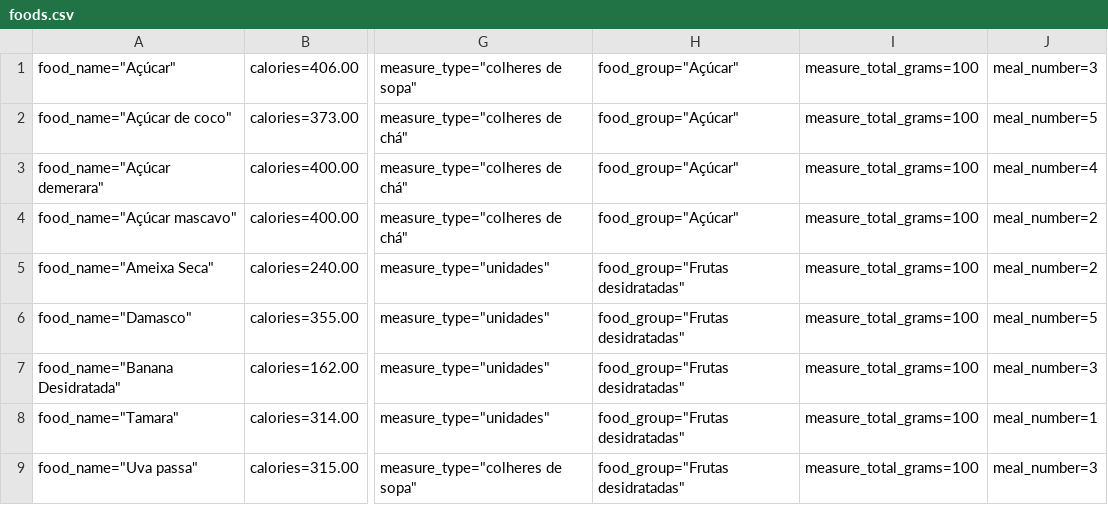
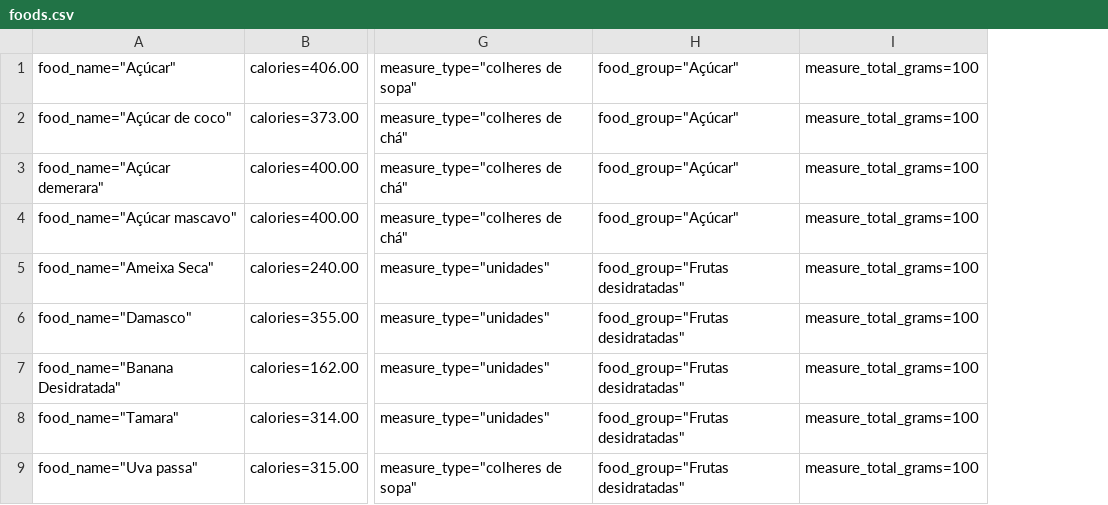
Before and after one commit to nutriplus-team/old-nutriplus, a CSV file: nutriplus_back/foods.csv, drawn as a sheet; only a part is shown, gaps mark what is left out; the diff names each change by its address in the sheet, - before the commit and + after, or states it on an @@ line.

Commit message:
foods.csv fixed

```diff
--- a/nutriplus_back/foods.csv
+++ b/nutriplus_back/foods.csv
-column J, rows 1-9: meal_number=3 | meal_number=5 | meal_number=4 | meal_number=2 | meal_number=2 | meal_number=5 | meal_number=3 | meal_number=1 | meal_number=3
```
